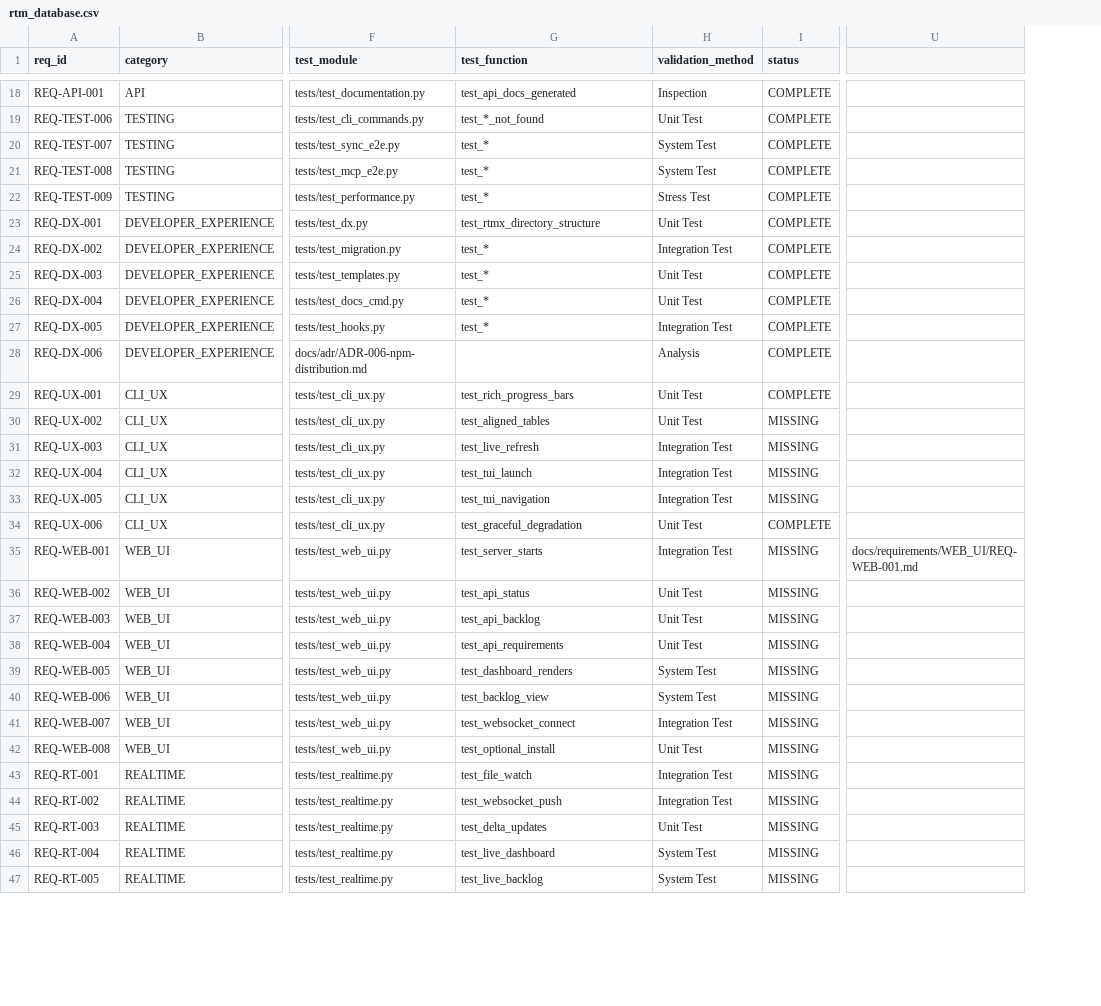
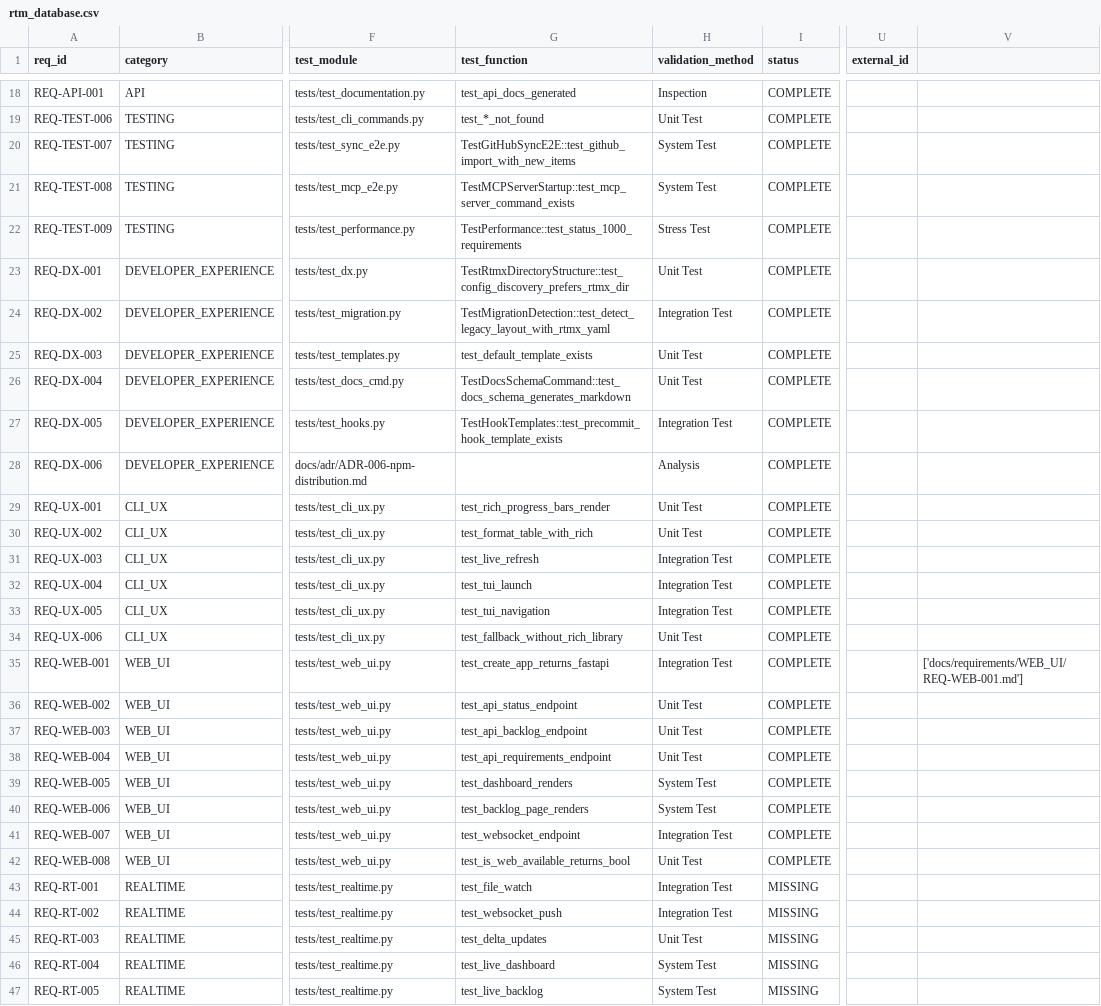
Before and after one commit to rtmx-ai/rtmx, a CSV file: docs/rtm_database.csv, drawn as a sheet; only a part is shown, gaps mark what is left out; removed rows and columns are numbered as before the commit, all else as after; the diff covers the shown part only; the diff names each change by its address in the sheet, - before the commit and + after, or states it on an @@ line.

```diff
--- a/docs/rtm_database.csv
+++ b/docs/rtm_database.csv
-column U, row 35: docs/requirements/WEB_UI/REQ-WEB-001.md
+column U (external_id), empty
+column V, row 35: ['docs/requirements/WEB_UI/REQ-WEB-001.md']
-G20 (test_function): test_*
+G20 (test_function): TestGitHubSyncE2E::test_github_import_with_new_items
-G21 (test_function): test_*
+G21 (test_function): TestMCPServerStartup::test_mcp_server_command_exists
-G22 (test_function): test_*
+G22 (test_function): TestPerformance::test_status_1000_requirements
-G23 (test_function): test_rtmx_directory_structure
+G23 (test_function): TestRtmxDirectoryStructure::test_config_discovery_prefers_rtmx_dir
-G24 (test_function): test_*
+G24 (test_function): TestMigrationDetection::test_detect_legacy_layout_with_rtmx_yaml
-G25 (test_function): test_*
+G25 (test_function): test_default_template_exists
-G26 (test_function): test_*
+G26 (test_function): TestDocsSchemaCommand::test_docs_schema_generates_markdown
-G27 (test_function): test_*
+G27 (test_function): TestHookTemplates::test_precommit_hook_template_exists
-G29 (test_function): test_rich_progress_bars
+G29 (test_function): test_rich_progress_bars_render
-G30 (test_function): test_aligned_tables
+G30 (test_function): test_format_table_with_rich
-I30:I33 (status): MISSING
+I30:I33 (status): COMPLETE
-G34 (test_function): test_graceful_degradation
+G34 (test_function): test_fallback_without_rich_library
-G35 (test_function): test_server_starts
+G35 (test_function): test_create_app_returns_fastapi
-I35:I42 (status): MISSING
+I35:I42 (status): COMPLETE
-G36 (test_function): test_api_status
+G36 (test_function): test_api_status_endpoint
-G37 (test_function): test_api_backlog
+G37 (test_function): test_api_backlog_endpoint
-G38 (test_function): test_api_requirements
+G38 (test_function): test_api_requirements_endpoint
-G40 (test_function): test_backlog_view
+G40 (test_function): test_backlog_page_renders
-G41 (test_function): test_websocket_connect
+G41 (test_function): test_websocket_endpoint
-G42 (test_function): test_optional_install
+G42 (test_function): test_is_web_available_returns_bool
```
Also changed, not shown: 12 edited cells elsewhere in this file, 31 other files.
